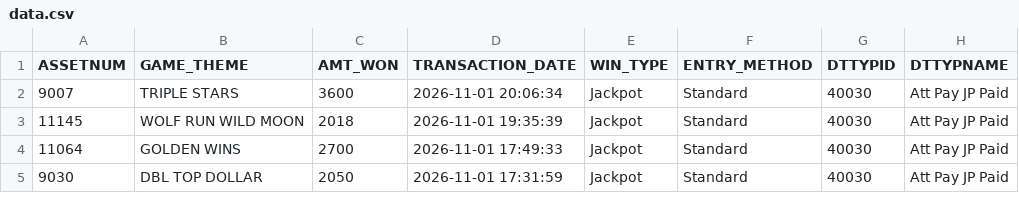
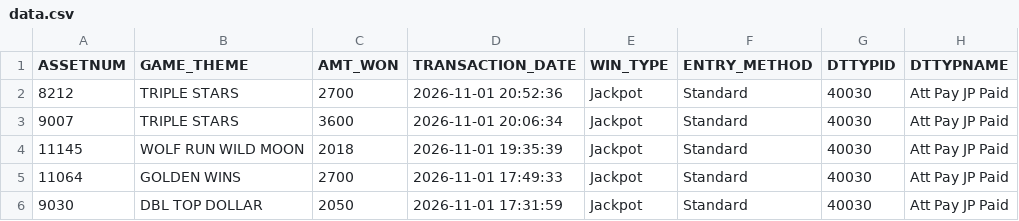
Before and after one commit to Winnercircle1/jackpot-boards, a CSV file: silver-slipper/data.csv, drawn as a sheet; only a part is shown.

Commit message:
Update silver-slipper/data.csv 2026-11-02T03:58:22.550Z

```diff
--- a/silver-slipper/data.csv
+++ b/silver-slipper/data.csv
@@ -1,2 +1,3 @@
 ASSETNUM,GAME_THEME,AMT_WON,TRANSACTION_DATE,WIN_TYPE,ENTRY_METHOD,DTTYPID,DTTYPNAME
+8212,TRIPLE STARS,2700,2026-11-01 20:52:36,Jackpot,Standard,40030,Att Pay JP Paid
 9007,TRIPLE STARS,3600,2026-11-01 20:06:34,Jackpot,Standard,40030,Att Pay JP Paid
```
